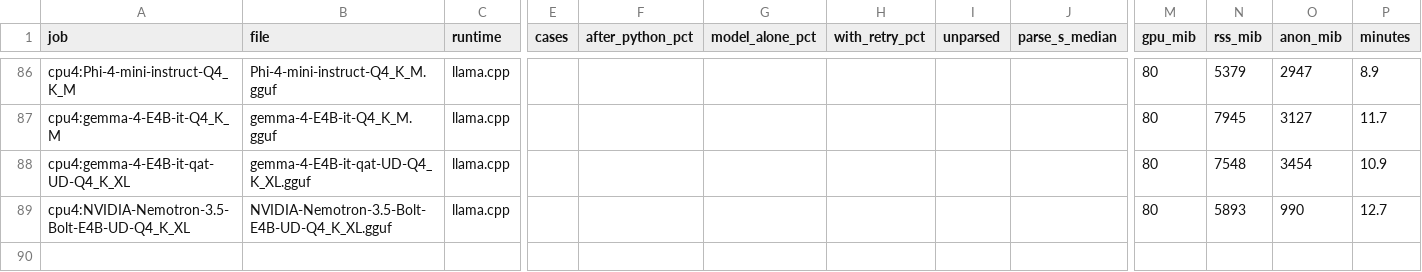
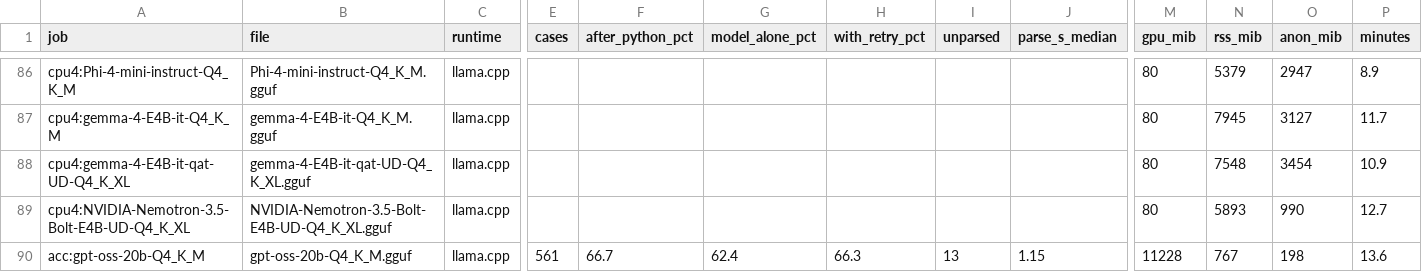
Before and after one commit to snakeeyes021/thirties, a CSV file: docs/model_ladder/results.csv, drawn as a sheet; only a part is shown, gaps mark what is left out; rows hold the shown columns only; the diff names each change by its address in the sheet, - before the commit and + after, or states it on an @@ line.

Commit message:
data: model ladder: acc:gpt-oss-20b-Q4_K_M

```diff
--- a/docs/model_ladder/results.csv
+++ b/docs/model_ladder/results.csv
+row 90: acc:gpt-oss-20b-Q4_K_M | gpt-oss-20b-Q4_K_M.gguf | llama.cpp | 561 | 66.7 | 62.4 | 66.3 | 13 | 1.15 | 11228 | 767 | 198 | 13.6
```
